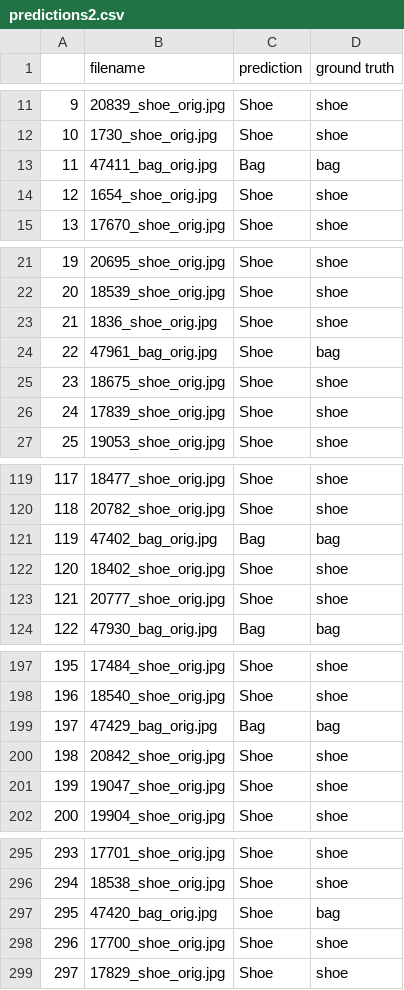
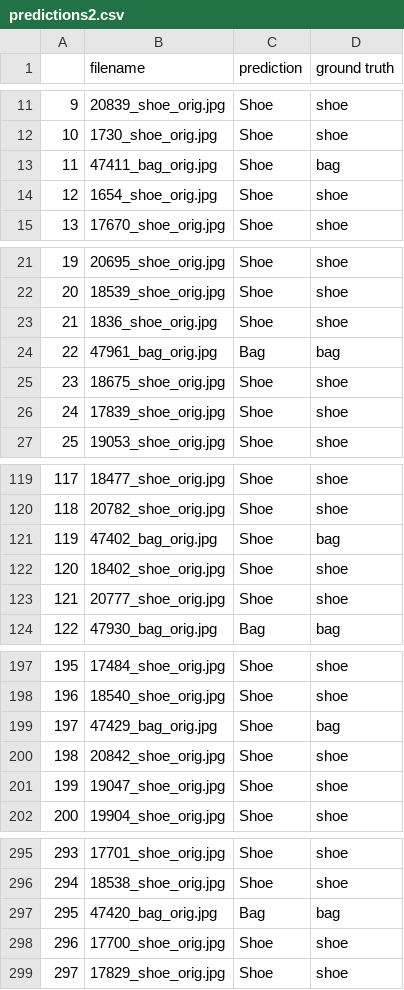
Before and after one commit to williamxi1/CS229Project, a CSV file: predictions2.csv, drawn as a sheet; only a part is shown, gaps mark what is left out; the diff covers the shown part only.

```diff
--- a/predictions2.csv
+++ b/predictions2.csv
@@ -12,3 +12,3 @@
 10,1730_shoe_orig.jpg,Shoe,shoe
-11,47411_bag_orig.jpg,Bag,bag
+11,47411_bag_orig.jpg,Shoe,bag
 12,1654_shoe_orig.jpg,Shoe,shoe
@@ -23,3 +23,3 @@
 21,1836_shoe_orig.jpg,Shoe,shoe
-22,47961_bag_orig.jpg,Shoe,bag
+22,47961_bag_orig.jpg,Bag,bag
 23,18675_shoe_orig.jpg,Shoe,shoe
@@ -120,3 +120,3 @@
 118,20782_shoe_orig.jpg,Shoe,shoe
-119,47402_bag_orig.jpg,Bag,bag
+119,47402_bag_orig.jpg,Shoe,bag
 120,18402_shoe_orig.jpg,Shoe,shoe
@@ -198,3 +198,3 @@
 196,18540_shoe_orig.jpg,Shoe,shoe
-197,47429_bag_orig.jpg,Bag,bag
+197,47429_bag_orig.jpg,Shoe,bag
 198,20842_shoe_orig.jpg,Shoe,shoe
@@ -296,3 +296,3 @@
 294,18538_shoe_orig.jpg,Shoe,shoe
-295,47420_bag_orig.jpg,Shoe,bag
+295,47420_bag_orig.jpg,Bag,bag
 296,17700_shoe_orig.jpg,Shoe,shoe
```
Also changed, not shown: 2 edited cells elsewhere in this file, 1 other file.
